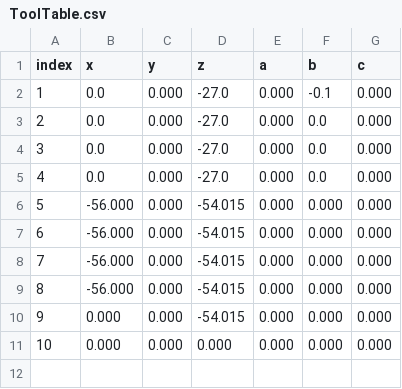
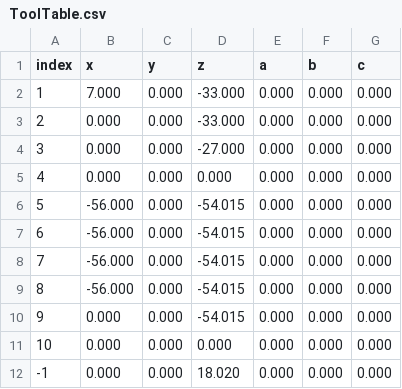
Before and after one commit to Erik-Morbach/bCNC, a CSV file: ToolTable.csv, drawn as a sheet.

```diff
--- a/ToolTable.csv
+++ b/ToolTable.csv
@@ -1,6 +1,6 @@
 index,x,y,z,a,b,c
-1,0.0,0.000,-27.0,0.000,-0.1,0.000
-2,0.0,0.000,-27.0,0.000,0.0,0.000
-3,0.0,0.000,-27.0,0.000,0.0,0.000
-4,0.0,0.000,-27.0,0.000,0.0,0.000
+1,7.000,0.000,-33.000,0.000,0.000,0.000
+2,0.000,0.000,-33.000,0.000,0.000,0.000
+3,0.000,0.000,-27.000,0.000,0.000,0.000
+4,0.000,0.000,0.000,0.000,0.000,0.000
 5,-56.000,0.000,-54.015,0.000,0.000,0.000
@@ -11 +11,2 @@ index,x,y,z,a,b,c
 10,0.000,0.000,0.000,0.000,0.000,0.000
+-1,0.000,0.000,18.020,0.000,0.000,0.000
```
Also changed, not shown: CompensationTable.csv, WorkTable.csv, 5 other files.
